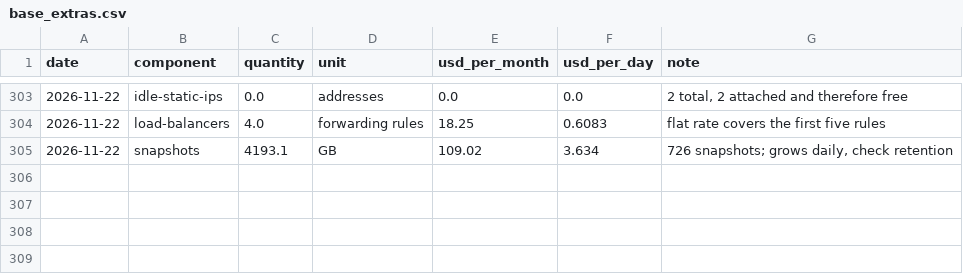
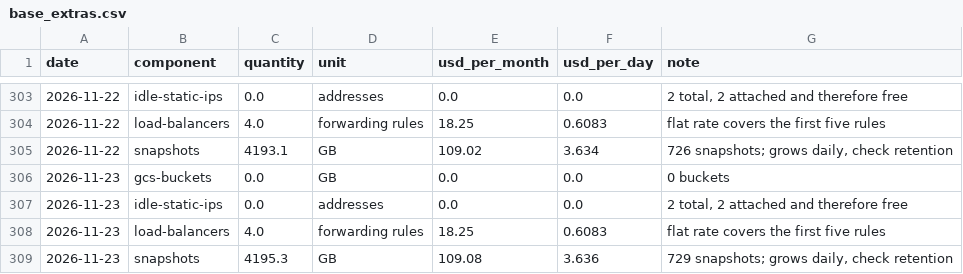
Before and after one commit to cloudbank-project/cloudbank-classroom-usage, a CSV file: data/base_extras.csv, drawn as a sheet; only a part is shown, gaps mark what is left out.

```diff
--- a/data/base_extras.csv
+++ b/data/base_extras.csv
@@ -305 +305,5 @@ date,component,quantity,unit,usd_per_month,usd_per_day,note
 2026-11-22,snapshots,4193.1,GB,109.02,3.634,"726 snapshots; grows daily, check retention"
+2026-11-23,gcs-buckets,0.0,GB,0.0,0.0,0 buckets
+2026-11-23,idle-static-ips,0.0,addresses,0.0,0.0,"2 total, 2 attached and therefore free"
+2026-11-23,load-balancers,4.0,forwarding rules,18.25,0.6083,flat rate covers the first five rules
+2026-11-23,snapshots,4195.3,GB,109.08,3.636,"729 snapshots; grows daily, check retention"
```
Also changed, not shown: data/daily_costs.csv, data/gpu_util.csv, 7 other files.
